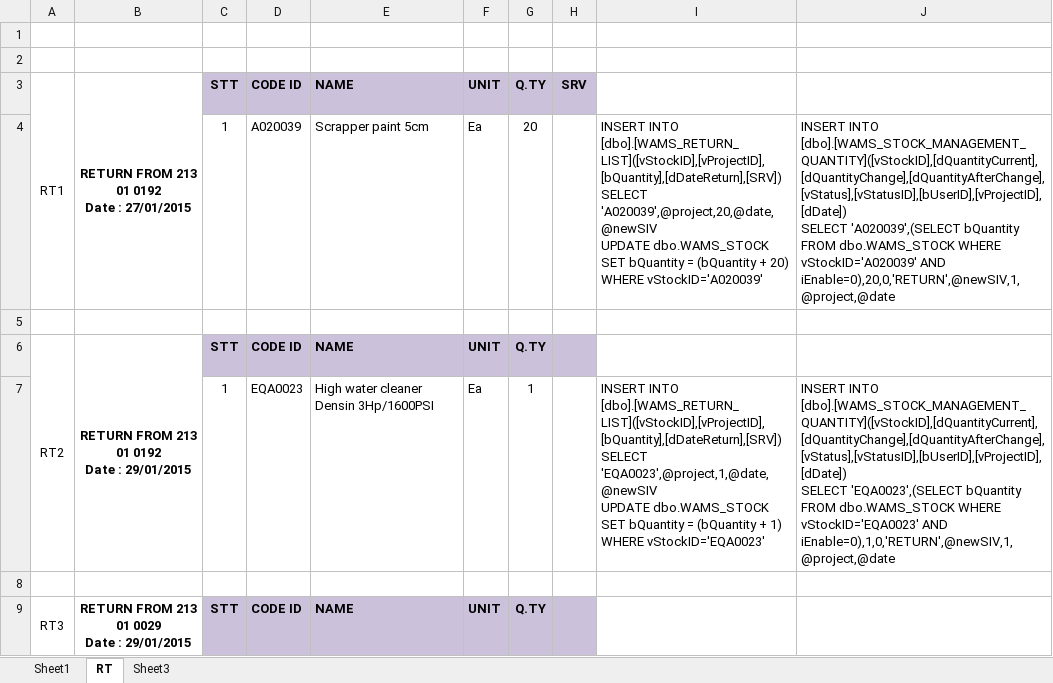
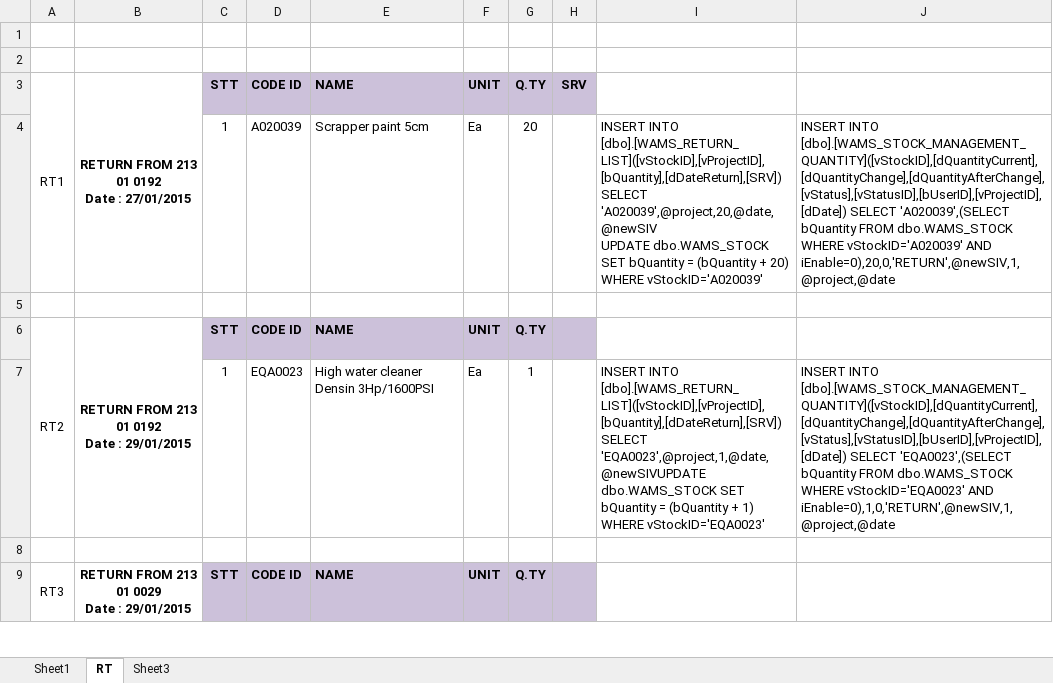
Before and after one commit to xuantranm/V3System, an Excel workbook: DBSUPPORT/RETURN.xlsx, sheet RT, drawn as a sheet; only a part is shown; values as stored, in another font and other column widths than the file's, no borders; ↵ is a line break in a cell; the diff covers the shown part only; the diff names each change by its address in the sheet, - before the commit and + after, or states it on an @@ line.

```diff
--- a/DBSUPPORT/RETURN.xlsx (sheet RT)
+++ b/DBSUPPORT/RETURN.xlsx (sheet RT)
-I4: …WHERE vStockID='A020039'
+I4: …WHERE vStockID='A020039'
-J4: …AND iEnable=0),20,0,'RETURN',@newSIV,1,@project,@date
+J4: …AND iEnable=0),20,0,'RETURN',@newSIV,1,@project,@date
-I7: …[dbo].[WAMS_RETURN_LIST]([vStockID],[vProjectID],[bQuantity],[dDateReturn],[SRV]) ↵ SELECT 'EQA0023',@project,1,@date,@newSIV ↵ UPDATE dbo.WAMS_STOCK SET…
+I7: …[dbo].[WAMS_RETURN_LIST]([vStockID],[vProjectID],[bQuantity],[dDateReturn],[SRV]) SELECT 'EQA0023',@project,1,@date,@newSIVUPDATE dbo.WAMS_STOCK SET…
-J7: …AND iEnable=0),1,0,'RETURN',@newSIV,1,@project,@date
+J7: …AND iEnable=0),1,0,'RETURN',@newSIV,1,@project,@date
```
Also changed, not shown: 132 edited cells elsewhere in this sheet, 5 other files.
